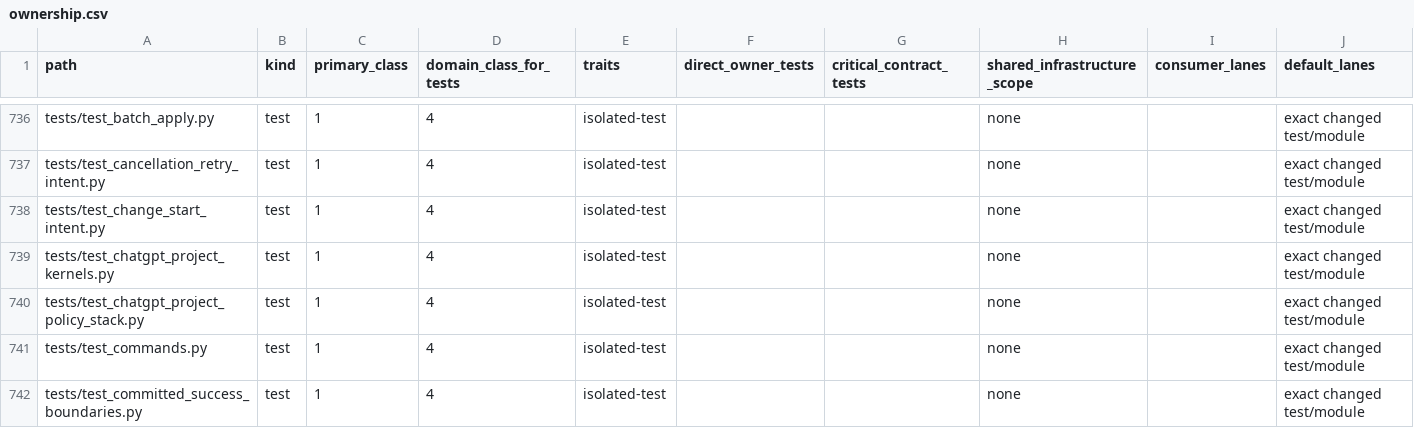
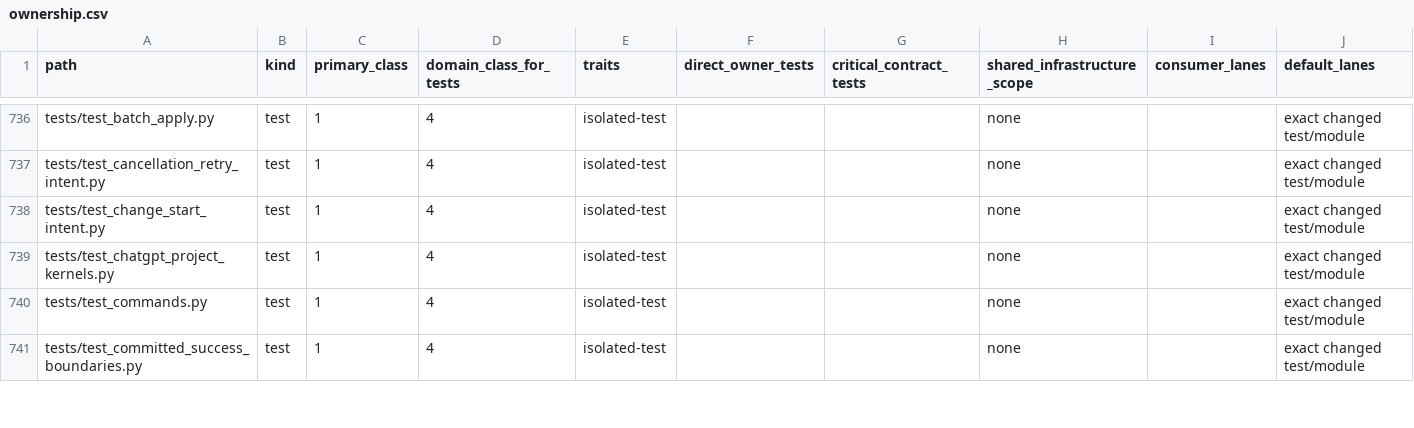
Before and after one commit to marcogallotta/ai-tools, a CSV file: dish/test_selection/ownership.csv, drawn as a sheet; only a part is shown, gaps mark what is left out; rows hold the shown columns only; the diff names each change by its address in the sheet, - before the commit and + after, or states it on an @@ line.

Commit message:
Remove stale Project policy test mapping

```diff
--- a/dish/test_selection/ownership.csv
+++ b/dish/test_selection/ownership.csv
-row 740: tests/test_chatgpt_project_policy_stack.py | test | 1 | 4 | isolated-test |  |  | none |  | exact changed test/module
```
